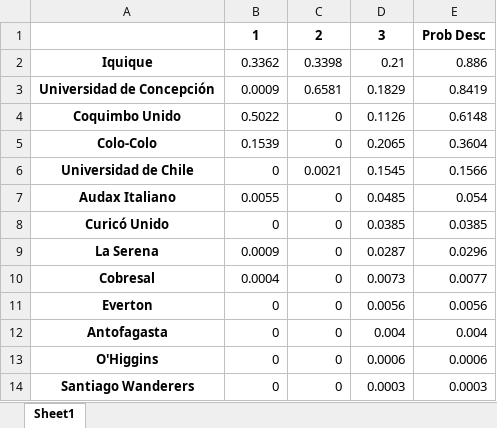
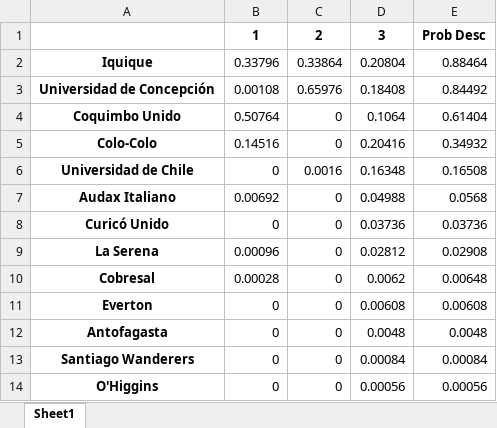
Before and after one commit to javierlopeza/football-DS-projects, an Excel workbook: resumen_descenso.xlsx, sheet Sheet1, drawn as a sheet; values as stored, in another font and other column widths than the file's, no borders; removed rows and columns are numbered as before the commit, all else as after; the diff names each change by its address in the sheet, - before the commit and + after, or states it on an @@ line.

```diff
--- a/resumen_descenso.xlsx (sheet Sheet1)
+++ b/resumen_descenso.xlsx (sheet Sheet1)
-B2: 0.3362
+B2: 0.33796
-C2: 0.3398
+C2: 0.33864
-D2: 0.21
+D2: 0.20804
-E2: 0.886
+E2: 0.88464
-B3: 0.0009
+B3: 0.00108
-C3: 0.6581
+C3: 0.65976
-D3: 0.1829
+D3: 0.18408
-E3: 0.8419
+E3: 0.84492
-B4: 0.5022
+B4: 0.50764
-D4: 0.1126
+D4: 0.1064
-E4: 0.6148
+E4: 0.61404
-B5: 0.1539
+B5: 0.14516
-D5: 0.2065
+D5: 0.20416
-E5: 0.3604
+E5: 0.34932
-C6: 0.0021
+C6: 0.0016
-D6: 0.1545
+D6: 0.16348
-E6: 0.1566
+E6: 0.16508
-B7: 0.0055
+B7: 0.00692
-D7: 0.0485
+D7: 0.04988
-E7: 0.054
+E7: 0.0568
-D8: 0.0385
+D8: 0.03736
-E8: 0.0385
+E8: 0.03736
-B9: 0.0009
+B9: 0.00096
-D9: 0.0287
+D9: 0.02812
-E9: 0.0296
+E9: 0.02908
-B10: 0.0004
+B10: 0.00028
-D10: 0.0073
+D10: 0.0062
-E10: 0.0077
+E10: 0.00648
-D11: 0.0056
+D11: 0.00608
-E11: 0.0056
+E11: 0.00608
-D12: 0.004
+D12: 0.0048
-E12: 0.004
+E12: 0.0048
-row 13: O'Higgins | 0 | 0 | 0.0006 | 0.0006
-D13: 0.0003
+D13: 0.00084
-E13: 0.0003
+E13: 0.00084
+row 14: O'Higgins | 0 | 0 | 0.00056 | 0.00056
```
Also changed, not shown: 43 other files.
